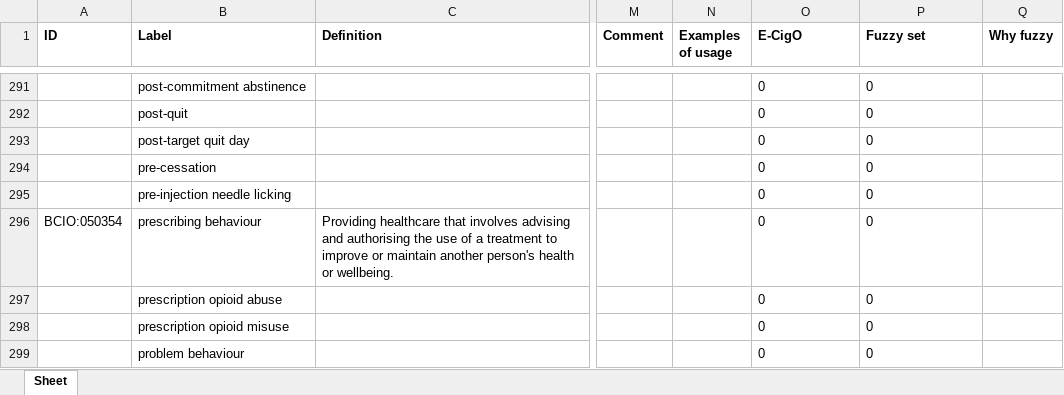
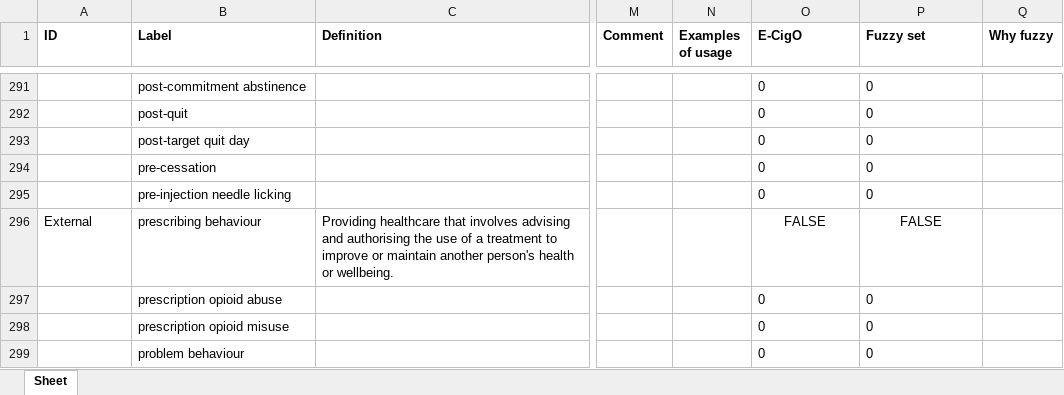
Before and after one commit to addicto-org/addiction-ontology, an Excel workbook: inputs/AddictO_Human_behaviour_Defs.xlsx, sheet Sheet, drawn as a sheet; only a part is shown, gaps mark what is left out; values as stored, in another font and other column widths than the file's, no borders; the diff names each change by its address in the sheet, - before the commit and + after, or states it on an @@ line.

Commit message:
Updating AddictO_Human_behaviour_Defs.xlsx

```diff
--- a/inputs/AddictO_Human_behaviour_Defs.xlsx (sheet Sheet)
+++ b/inputs/AddictO_Human_behaviour_Defs.xlsx (sheet Sheet)
-A296 (ID): BCIO:050354
+A296 (ID): External
-O296 (E-CigO): 0
+O296 (E-CigO): FALSE
-O296:P296 alignment: left
+O296:P296 alignment: center
-P296 (Fuzzy set): 0
+P296 (Fuzzy set): FALSE
```
